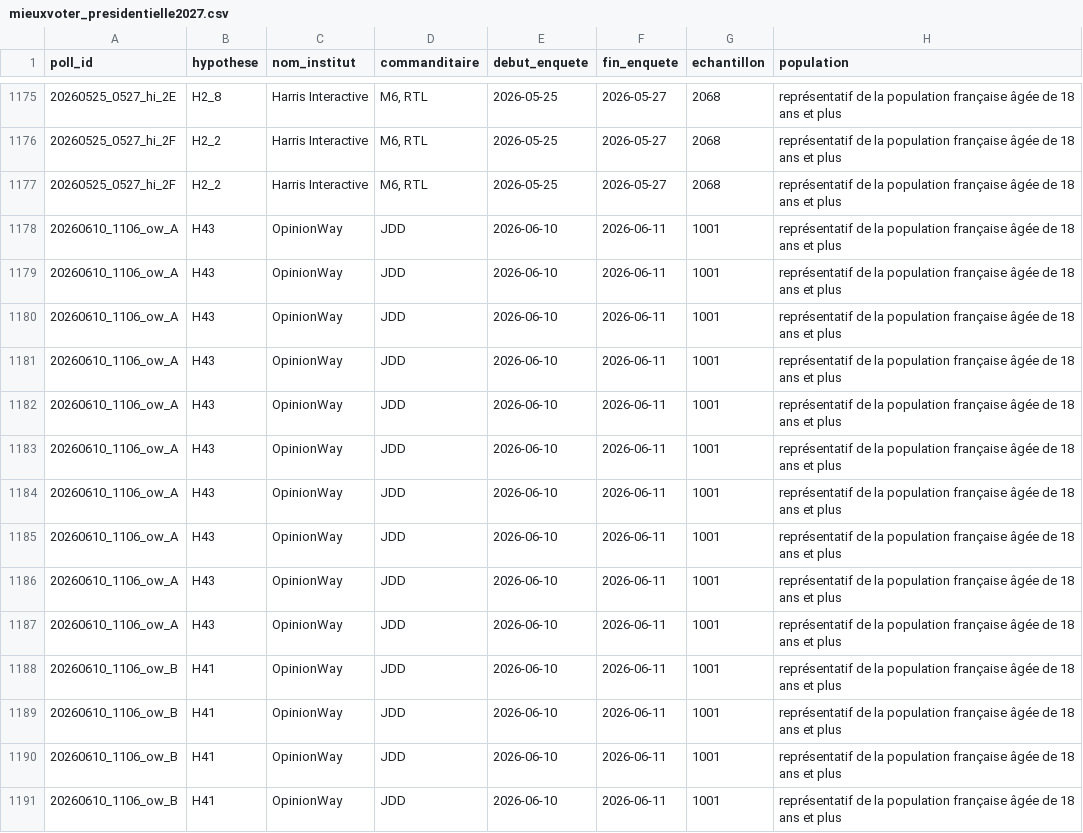
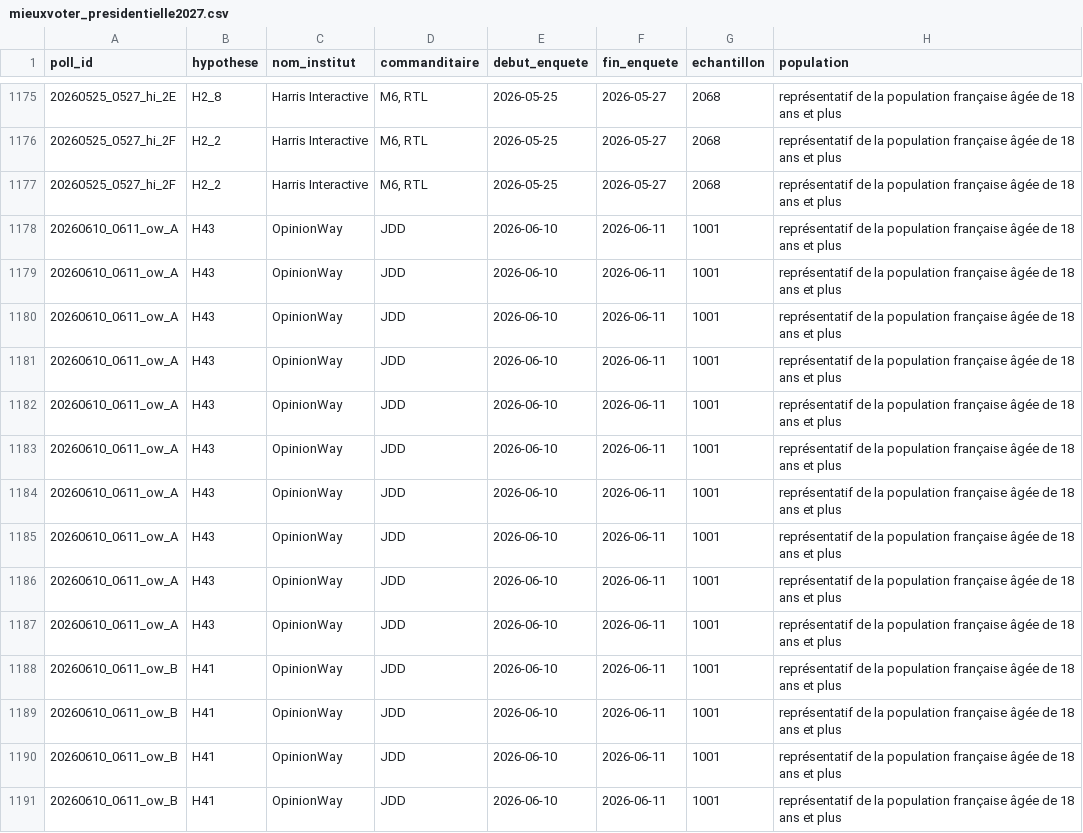
Before and after one commit to brunopeiffer/la-sonde, a CSV file: data/sources/mieuxvoter_presidentielle2027.csv, drawn as a sheet; only a part is shown, gaps mark what is left out; the diff covers the shown part only; the diff names each change by its address in the sheet, - before the commit and + after, or states it on an @@ line.

```diff
--- a/data/sources/mieuxvoter_presidentielle2027.csv
+++ b/data/sources/mieuxvoter_presidentielle2027.csv
-A1178:A1187 (poll_id): 20260610_1106_ow_A
+A1178:A1187 (poll_id): 20260610_0611_ow_A
-A1188:A1191 (poll_id): 20260610_1106_ow_B
+A1188:A1191 (poll_id): 20260610_0611_ow_B
```
Also changed, not shown: 180 edited cells elsewhere in this file, 6 other files.
